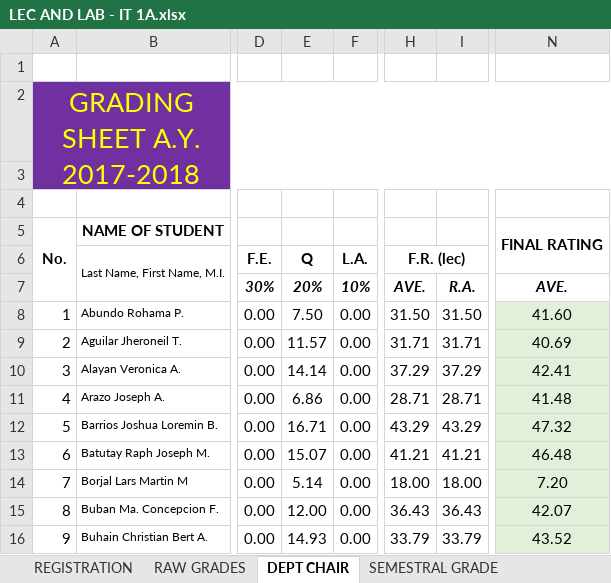
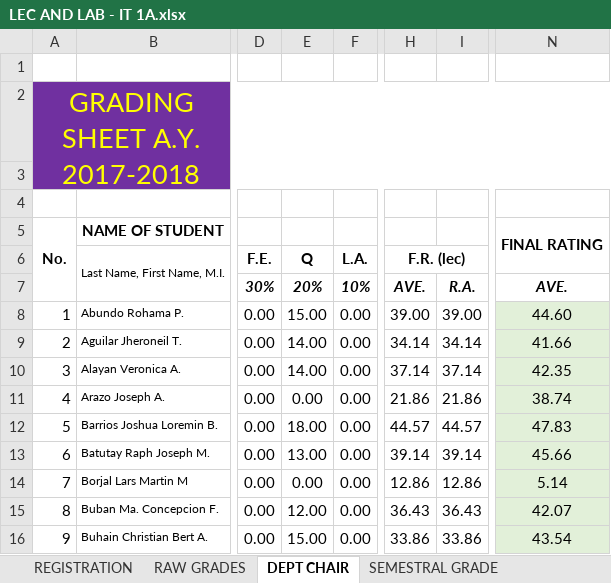
Before and after one commit to ghilo17/Grading-Sheets-First-Sem-2017-2018, an Excel workbook: DCIT 21 - IT 1A/LEC AND LAB - IT 1A.xlsx, sheet DEPT CHAIR, drawn as a sheet; only a part is shown, gaps mark what is left out; values as stored, in another font and other column widths than the file's, no borders; conditional formats not drawn; the diff covers the shown part only; the diff names each change by its address in the sheet, - before the commit and + after, or states it on an @@ line.

```diff
--- a/DCIT 21 - IT 1A/LEC AND LAB - IT 1A.xlsx (sheet DEPT CHAIR)
+++ b/DCIT 21 - IT 1A/LEC AND LAB - IT 1A.xlsx (sheet DEPT CHAIR)
-E8 (Q): 7.50
+E8 (Q): 15.00
-H8 (F.R. (lec)): 31.50
+H8 (F.R. (lec)): 39.00
-I8: 31.50
+I8: 39.00
-N8: 41.60
+N8: 44.60
-E9 (Q): 11.57
+E9 (Q): 14.00
-H9 (F.R. (lec)): 31.71
+H9 (F.R. (lec)): 34.14
-I9: 31.71
+I9: 34.14
-N9: 40.69
+N9: 41.66
-E10 (Q): 14.14
+E10 (Q): 14.00
-H10 (F.R. (lec)): 37.29
+H10 (F.R. (lec)): 37.14
-I10: 37.29
+I10: 37.14
-N10: 42.41
+N10: 42.35
-E11 (Q): 6.86
+E11 (Q): 0.00
-H11 (F.R. (lec)): 28.71
+H11 (F.R. (lec)): 21.86
-I11: 28.71
+I11: 21.86
-N11: 41.48
+N11: 38.74
-E12 (Q): 16.71
+E12 (Q): 18.00
-H12 (F.R. (lec)): 43.29
+H12 (F.R. (lec)): 44.57
-I12: 43.29
+I12: 44.57
-N12: 47.32
+N12: 47.83
-E13 (Q): 15.07
+E13 (Q): 13.00
-H13 (F.R. (lec)): 41.21
+H13 (F.R. (lec)): 39.14
-I13: 41.21
+I13: 39.14
-N13: 46.48
+N13: 45.66
-E14 (Q): 5.14
+E14 (Q): 0.00
-H14 (F.R. (lec)): 18.00
+H14 (F.R. (lec)): 12.86
-I14: 18.00
+I14: 12.86
-N14: 7.20
+N14: 5.14
-E16 (Q): 14.93
+E16 (Q): 15.00
-H16 (F.R. (lec)): 33.79
+H16 (F.R. (lec)): 33.86
-I16: 33.79
+I16: 33.86
-N16: 43.52
+N16: 43.54
```
Also changed, not shown: 136 edited cells elsewhere in this sheet, sheet RAW GRADES, sheet SEMESTRAL GRADE, hidden cells, DCIT 21 - IT 1C/LEC AND LAB - IT 1C.xlsx, DCIT 55 - IT 3G/LEC AND LAB.xlsx, 1 other file.
